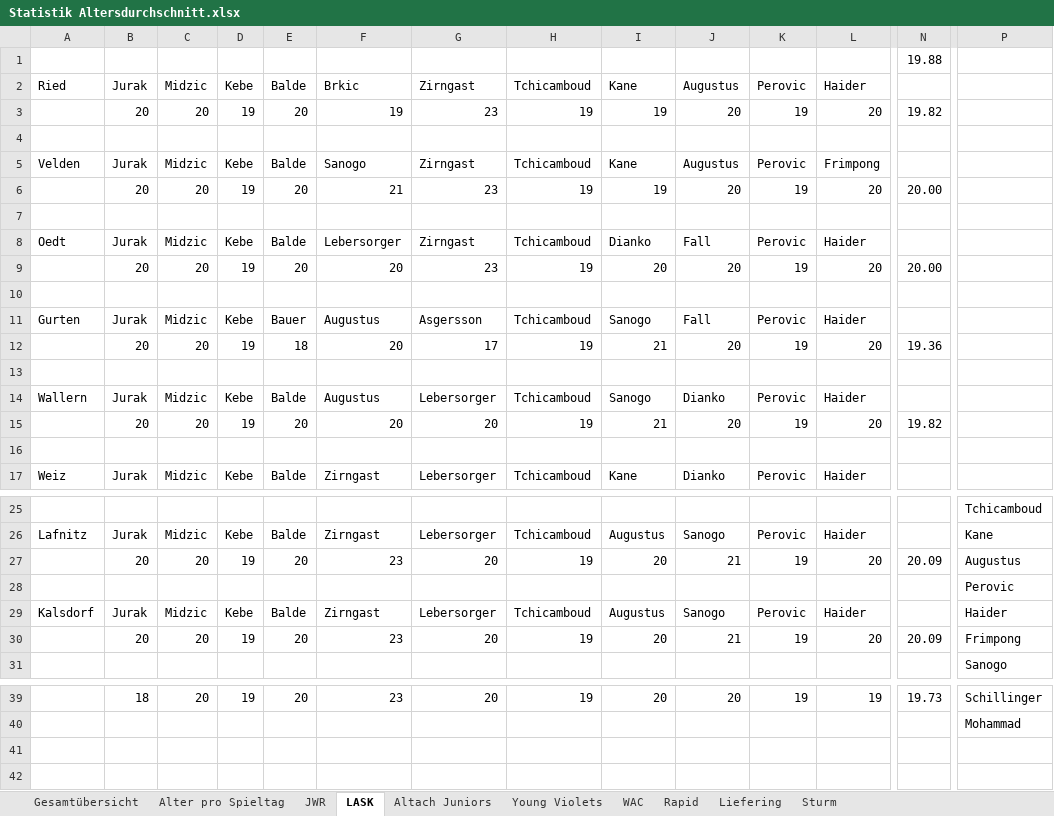
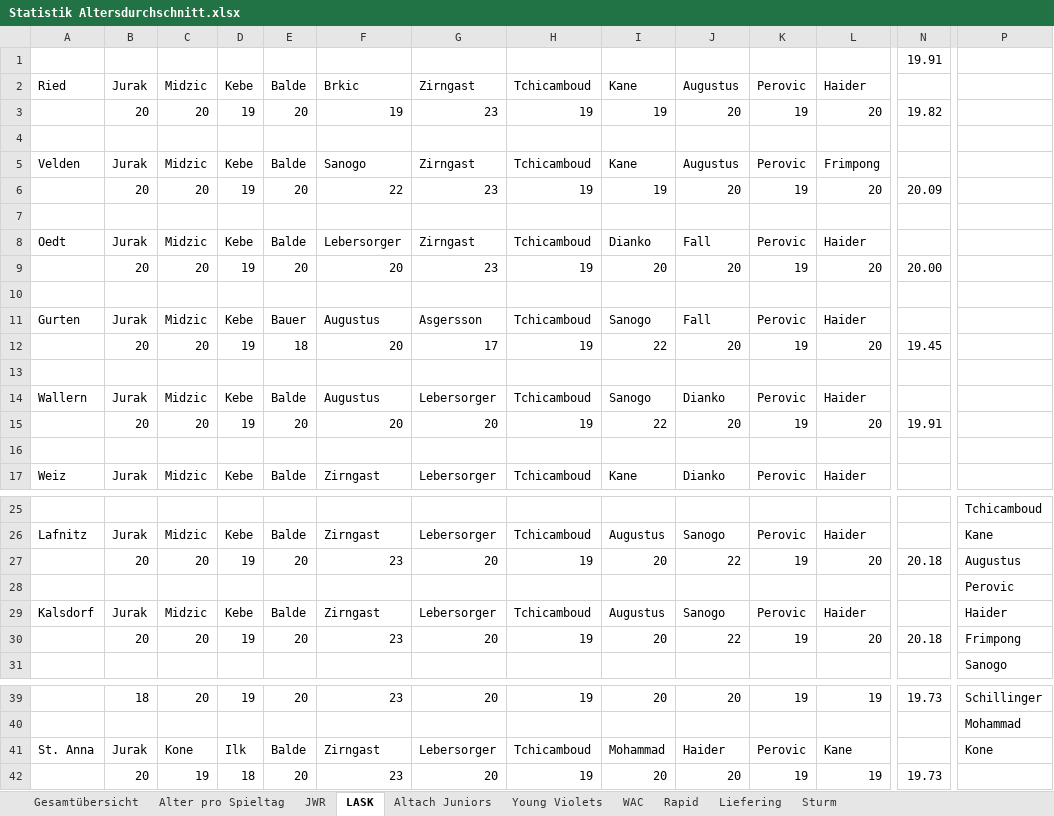
Before and after one commit to mariodemmelbauer/jwr-altersstatistik-dashboard, an Excel workbook: Statistik Altersdurchschnitt.xlsx, sheet LASK, drawn as a sheet; only a part is shown, gaps mark what is left out; values as stored, in another font and other column widths than the file's, no borders; charts and pictures not drawn; rows hold the shown columns only; the diff covers the shown part only; the diff names each change by its address in the sheet, - before the commit and + after, or states it on an @@ line.

```diff
--- a/Statistik Altersdurchschnitt.xlsx (sheet LASK)
+++ b/Statistik Altersdurchschnitt.xlsx (sheet LASK)
-N1: 19.88
+N1: 19.91
-F6: 21
+F6: 22
-N6: 20.00
+N6: 20.09
-I12: 21
+I12: 22
-N12: 19.36
+N12: 19.45
-I15: 21
+I15: 22
-N15: 19.82
+N15: 19.91
-J27: 21
+J27: 22
-N27: 20.09
+N27: 20.18
-J30: 21
+J30: 22
-N30: 20.09
+N30: 20.18
+row 41: St. Anna | Jurak | Kone | Ilk | Balde | Zirngast | Lebersorger | Tchicamboud | Mohammad | Haider | Perovic | Kane |  | Kone
+row 42:  | 20 | 19 | 18 | 20 | 23 | 20 | 19 | 20 | 20 | 19 | 19 | 19.73
```
Also changed, not shown: 2 edited cells elsewhere in this sheet, sheet Sturm, sheet Young Violets, sheet Altach Juniors, sheet WAC, sheet Rapid, sheet Liefering, 3 more sheets, charts or pictures, 2 other files.
